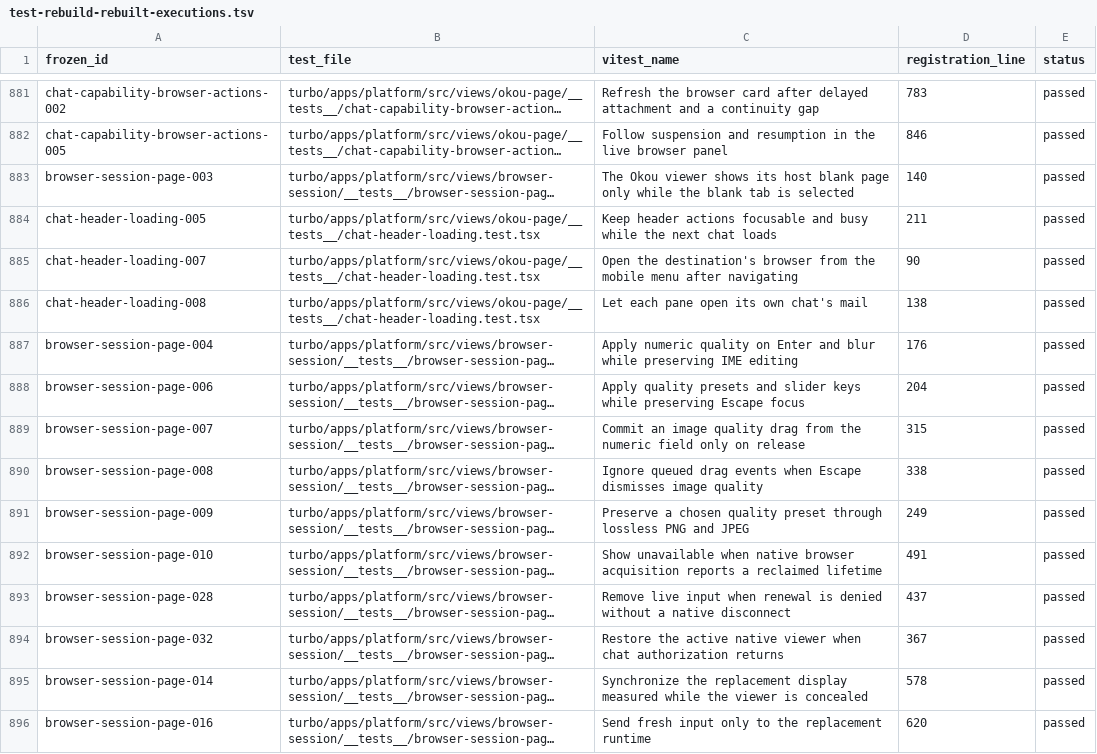
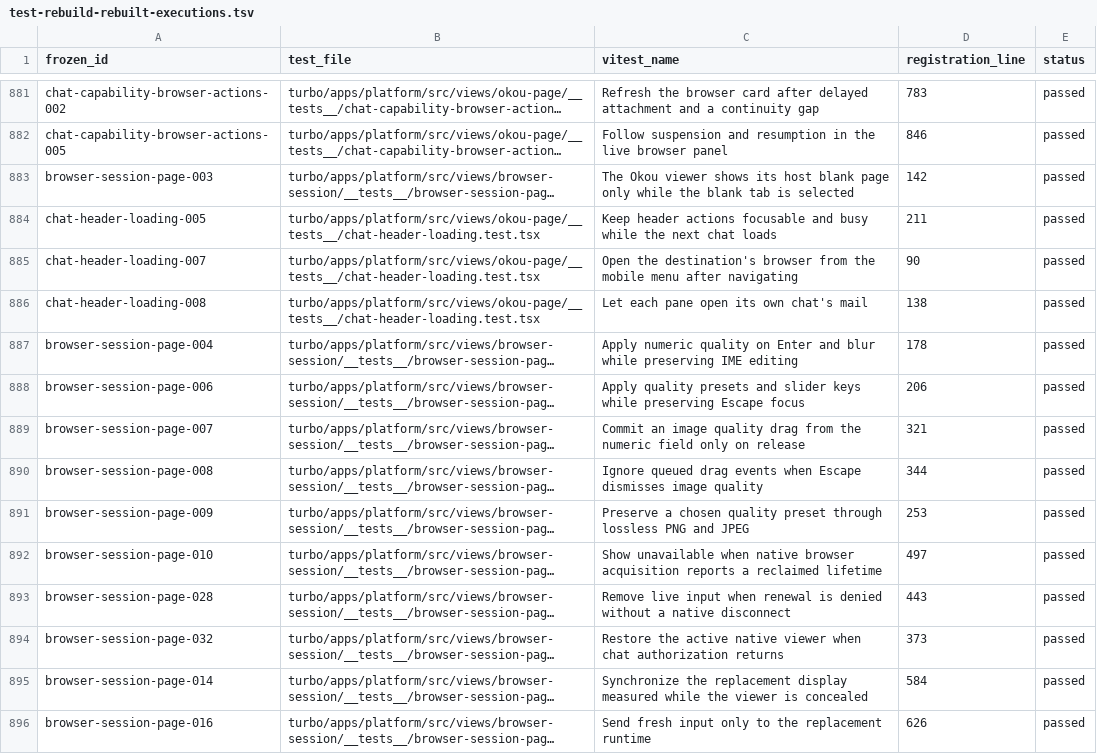
Before and after one commit to okou-ai/okou, a TSV file: turbo/apps/platform/test-rebuild-rebuilt-executions.tsv, drawn as a sheet; only a part is shown, gaps mark what is left out; long unchanged cells end in …; the diff covers the shown part only; the diff names each change by its address in the sheet, - before the commit and + after, or states it on an @@ line.

```diff
--- a/turbo/apps/platform/test-rebuild-rebuilt-executions.tsv
+++ b/turbo/apps/platform/test-rebuild-rebuilt-executions.tsv
-D883 (registration_line): 140
+D883 (registration_line): 142
-D887 (registration_line): 176
+D887 (registration_line): 178
-D888 (registration_line): 204
+D888 (registration_line): 206
-D889 (registration_line): 315
+D889 (registration_line): 321
-D890 (registration_line): 338
+D890 (registration_line): 344
-D891 (registration_line): 249
+D891 (registration_line): 253
-D892 (registration_line): 491
+D892 (registration_line): 497
-D893 (registration_line): 437
+D893 (registration_line): 443
-D894 (registration_line): 367
+D894 (registration_line): 373
-D895 (registration_line): 578
+D895 (registration_line): 584
-D896 (registration_line): 620
+D896 (registration_line): 626
```
Also changed, not shown: 17 edited cells elsewhere in this file, turbo/apps/platform/test-rebuild-gwt-checklist-2.tsv, turbo/apps/platform/test-rebuild-upstream-rebuilt-executions.tsv, 9 other files.
